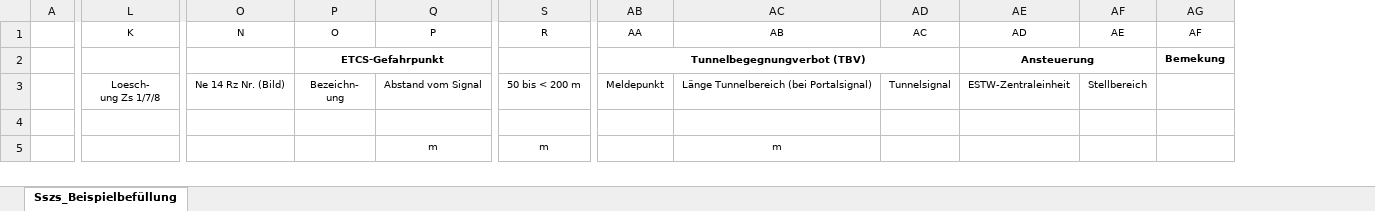
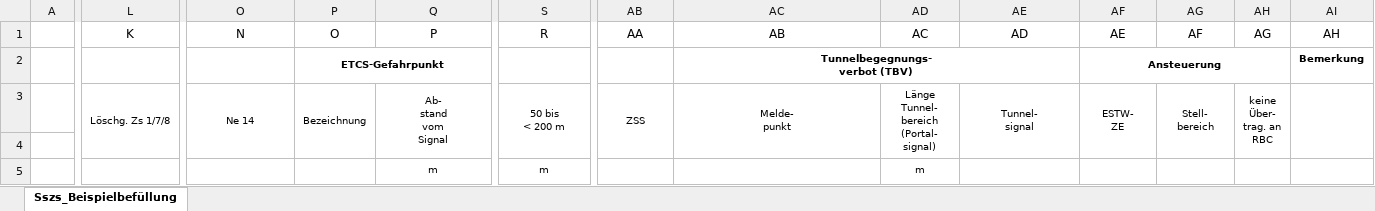
Before and after one commit to eclipse-set/set, an Excel workbook: java/bundles/org.eclipse.set.feature/rootdir/data/export/excel/sszs_vorlage.xlsx, sheet Sszs_Beispielbefüllung, drawn as a sheet; only a part is shown, gaps mark what is left out; values as stored, in another font and other column widths than the file's, no borders; removed rows and columns are numbered as before the commit, all else as after; rows hold the shown columns only; ↵ is a line break in a cell; the diff covers the shown part only; the diff names each change by its address in the sheet, - before the commit and + after, or states it on an @@ line.

```diff
--- a/java/bundles/org.eclipse.set.feature/rootdir/data/export/excel/sszs_vorlage.xlsx (sheet Sszs_Beispielbefüllung)
+++ b/java/bundles/org.eclipse.set.feature/rootdir/data/export/excel/sszs_vorlage.xlsx (sheet Sszs_Beispielbefüllung)
+column AH (AG), row 3: keine ↵ Über- ↵ trag. an ↵ RBC
+column AI (AH), empty
@@ L1:AG1 text size: larger @@
-row 2:  |  |  | ETCS-Gefahrpunkt |  |  | Tunnelbegegnungverbot (TBV) |  |  | Ansteuerung |  | Bemekung
+row 2:  |  |  | ETCS-Gefahrpunkt |  |  |  | Tunnelbegegnungs- ↵ verbot (TBV) |  |  | Ansteuerung |  |  | Bemerkung
-L3 (K): Loesch- ↵ ung Zs 1/7/8
+L3 (K): Löschg. Zs 1/7/8
+L3:L4 merged
-O3 (N): Ne 14 Rz Nr. (Bild)
+O3 (N): Ne 14
+O3:O4 merged
-P3 (O): Bezeichn- ↵ ung
+P3 (O): Bezeichnung
+P3:P4 merged
-Q3 (P): Abstand vom Signal
+Q3 (P): Ab- ↵ stand ↵ vom ↵ Signal
+Q3:Q4 merged
-S3 (R): 50 bis < 200 m
+S3 (R): 50 bis ↵ < 200 m
+S3:S4 merged
-AB3 (AA): Meldepunkt
+AB3 (AA): ZSS
+AB3:AB4 merged
-AC3 (AB): Länge Tunnelbereich (bei Portalsignal)
+AC3 (AB): Melde- ↵ punkt
+AC3:AC4 merged
-AD3 (AC): Tunnelsignal
+AD3 (AC): Länge ↵ Tunnel- ↵ bereich ↵ (Portal- ↵ signal)
+AD3:AD4 merged
-AE3 (AD): ESTW-Zentraleinheit
+AE3 (AD): Tunnel- ↵ signal
+AE3:AE4 merged
-AF3 (AE): Stellbereich
+AF3 (AE): ESTW- ↵ ZE
+AF3:AF4 merged
-AG3 (AF): (empty)
+AG3 (AF): Stell- ↵ bereich
+AG3:AG4 merged
-AC5 (AB): m
+AC5 (AB): (empty)
-AD5 (AC): (empty)
+AD5 (AC): m
```
Also changed, not shown: 8 edited cells, cell formats and merged cells elsewhere in this sheet, 8 other files.
